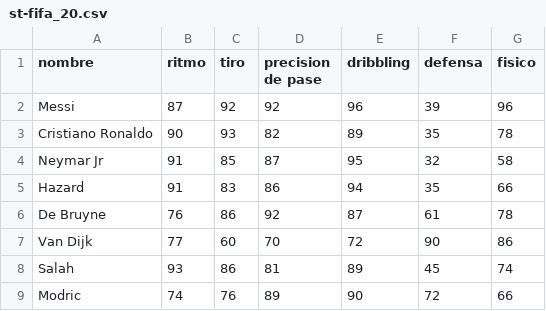
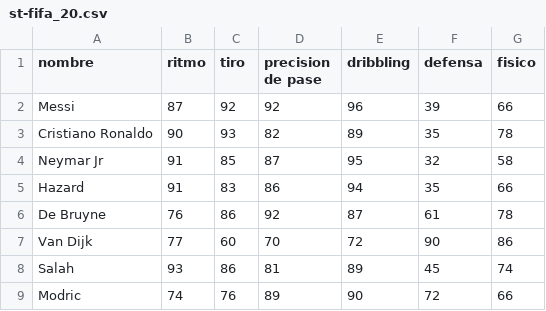
Before and after one commit to bachiloglu/DGP602, a CSV file: ejercicio-fifa_20/st-fifa_20.csv, drawn as a sheet.

Commit message:
Add files via upload

```diff
--- a/ejercicio-fifa_20/st-fifa_20.csv
+++ b/ejercicio-fifa_20/st-fifa_20.csv
@@ -1,3 +1,3 @@
 nombre,ritmo,tiro,precision de pase,dribbling,defensa,fisico
-Messi,87,92,92,96,39,96
+Messi,87,92,92,96,39,66
 Cristiano Ronaldo,90,93,82,89,35,78
```
